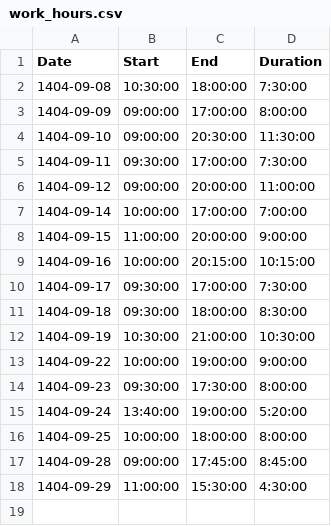
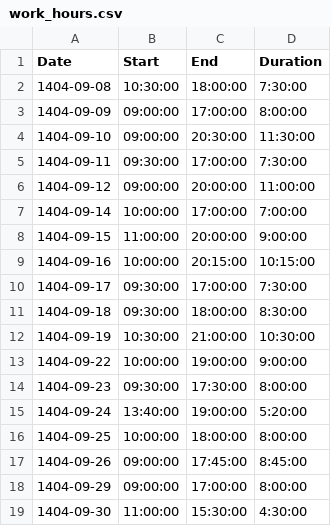
Before and after one commit to omidmaleki/Office_amcollar_backend, a CSV file: AMCollar/work_hours.csv, drawn as a sheet.

```diff
--- a/AMCollar/work_hours.csv
+++ b/AMCollar/work_hours.csv
@@ -16,3 +16,4 @@ Date,Start,End,Duration
 1404-09-25,10:00:00,18:00:00,8:00:00
-1404-09-28,09:00:00,17:45:00,8:45:00
-1404-09-29,11:00:00,15:30:00,4:30:00
+1404-09-26,09:00:00,17:45:00,8:45:00
+1404-09-29,09:00:00,17:00:00,8:00:00
+1404-09-30,11:00:00,15:30:00,4:30:00
```
Also changed, not shown: 14 other files.
